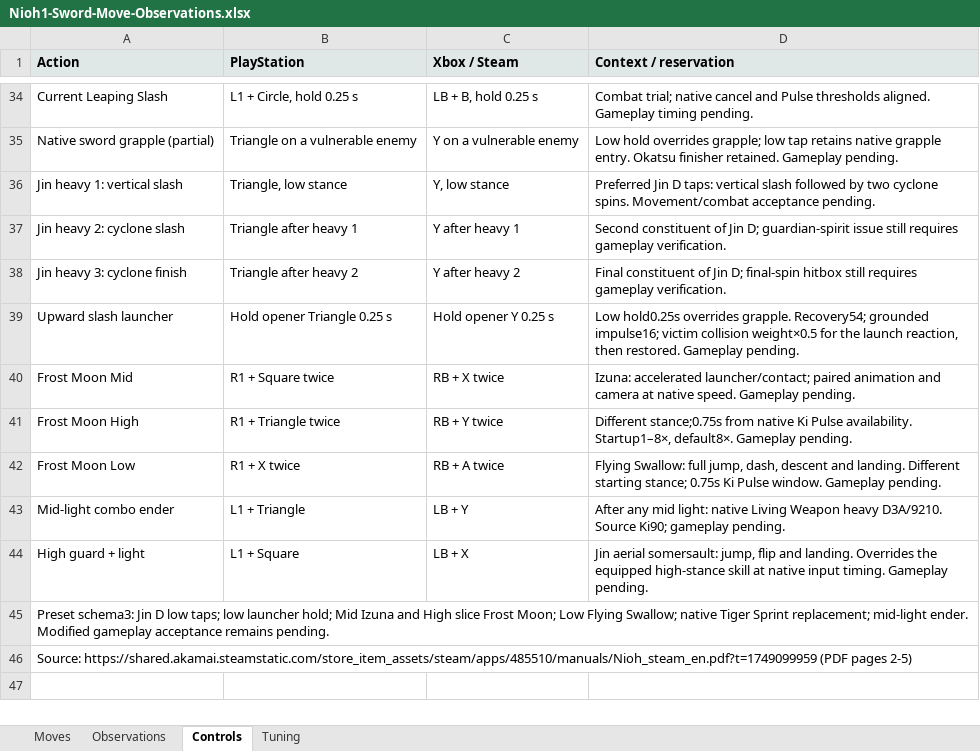
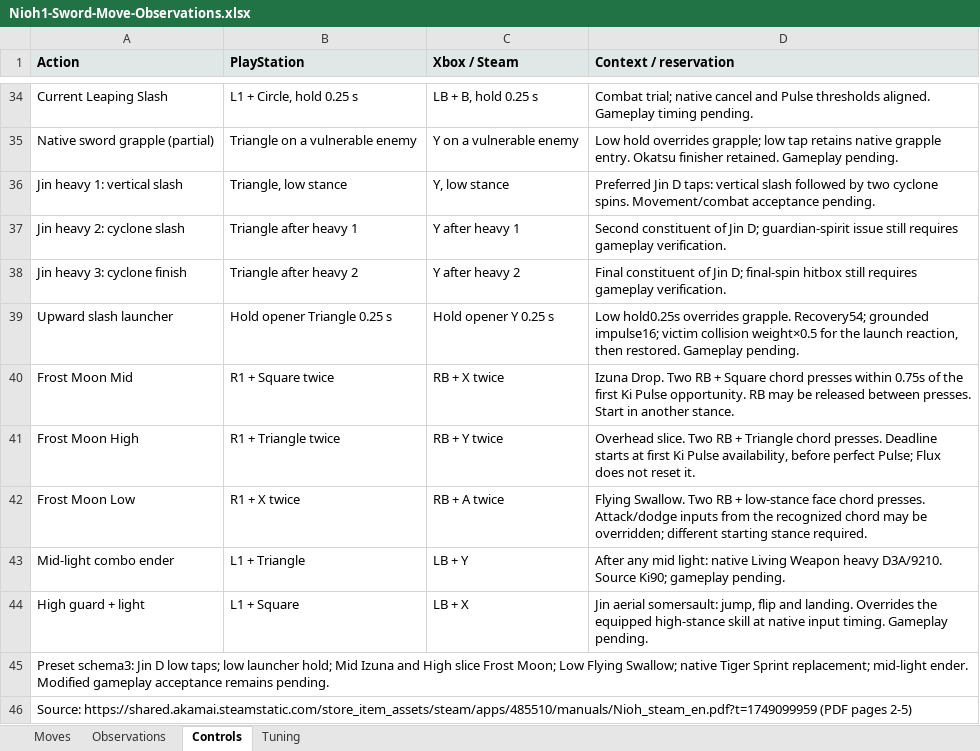
Before and after one commit to tanto-engine/MWM, an Excel workbook: outputs/Nioh1-Sword-Move-Observations.xlsx, sheet Controls, drawn as a sheet; only a part is shown, gaps mark what is left out; values as stored, in another font and other column widths than the file's, no borders; the diff names each change by its address in the sheet, - before the commit and + after, or states it on an @@ line.

Commit message:
Fix Frost Moon spam and advance sword Ki Pulse recovery

```diff
--- a/outputs/Nioh1-Sword-Move-Observations.xlsx (sheet Controls)
+++ b/outputs/Nioh1-Sword-Move-Observations.xlsx (sheet Controls)
-D40 (Context / reservation): Izuna: accelerated launcher/contact; paired animation and camera at native speed. Gameplay pending.
+D40 (Context / reservation): Izuna Drop. Two RB + Square chord presses within 0.75s of the first Ki Pulse opportunity. RB may be released between presses. Start in another stance.
-D41 (Context / reservation): Different stance;0.75s from native Ki Pulse availability. Startup1–8×, default8×. Gameplay pending.
+D41 (Context / reservation): Overhead slice. Two RB + Triangle chord presses. Deadline starts at first Ki Pulse availability, before perfect Pulse; Flux does not reset it.
-D42 (Context / reservation): Flying Swallow: full jump, dash, descent and landing. Different starting stance; 0.75s Ki Pulse window. Gameplay pending.
+D42 (Context / reservation): Flying Swallow. Two RB + low-stance face chord presses. Attack/dodge inputs from the recognized chord may be overridden; different starting stance required.
```
Also changed, not shown: sheet Tuning, 13 other files.
